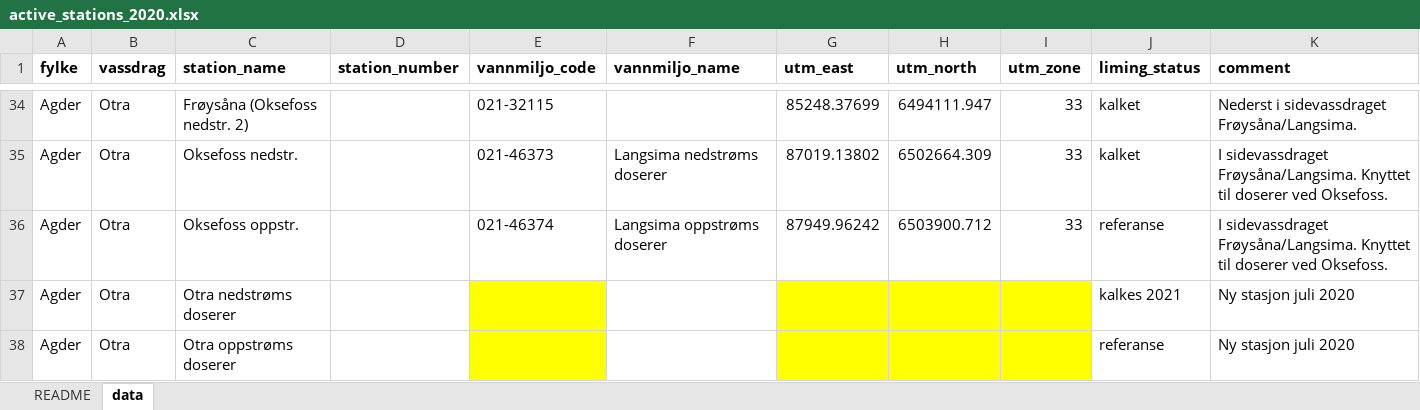
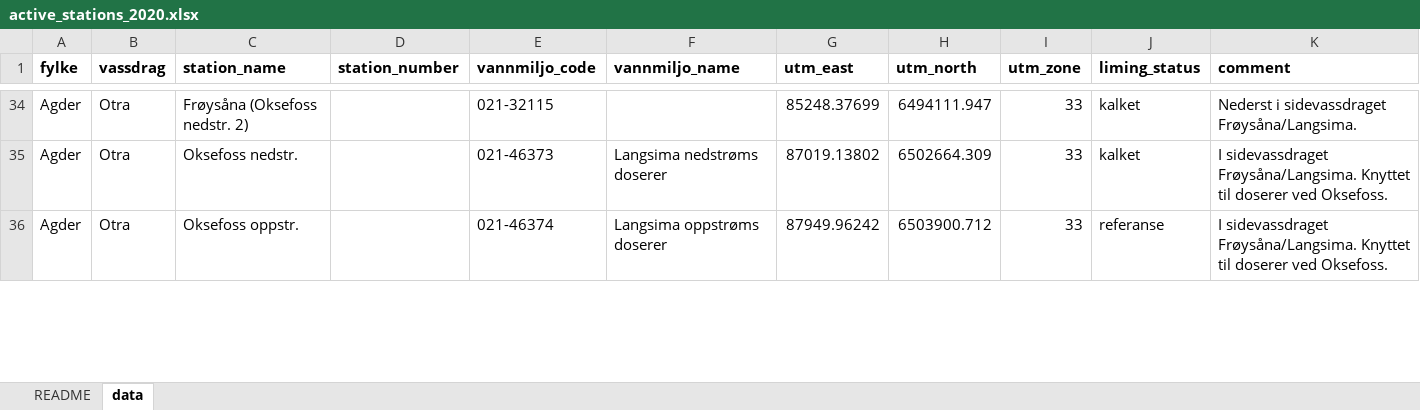
Before and after one commit to NIVANorge/tiltaksovervakingen, an Excel workbook: data/active_stations_2020.xlsx, sheet data, drawn as a sheet; only a part is shown, gaps mark what is left out; values as stored, in another font and other column widths than the file's, no borders; removed rows and columns are numbered as before the commit, all else as after; the diff covers the shown part only; the diff names each change by its address in the sheet, - before the commit and + after, or states it on an @@ line.

```diff
--- a/data/active_stations_2020.xlsx (sheet data)
+++ b/data/active_stations_2020.xlsx (sheet data)
-row 37: Agder | Otra | Otra nedstrøms doserer |  |  |  |  |  |  | kalkes 2021 | Ny stasjon juli 2020
-row 38: Agder | Otra | Otra oppstrøms doserer |  |  |  |  |  |  | referanse | Ny stasjon juli 2020
```
Also changed, not shown: 2 added rows, 4 edited cells and cell formats elsewhere in this sheet, data/parameter_unit_mapping.xlsx, 13 other files.
